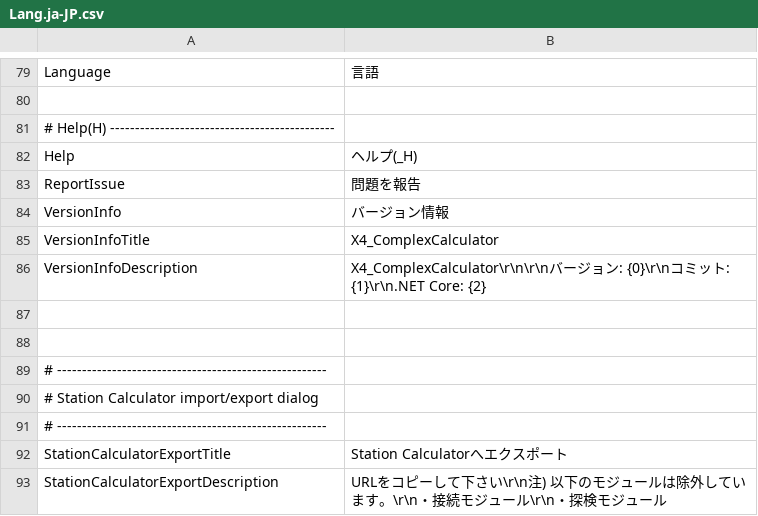
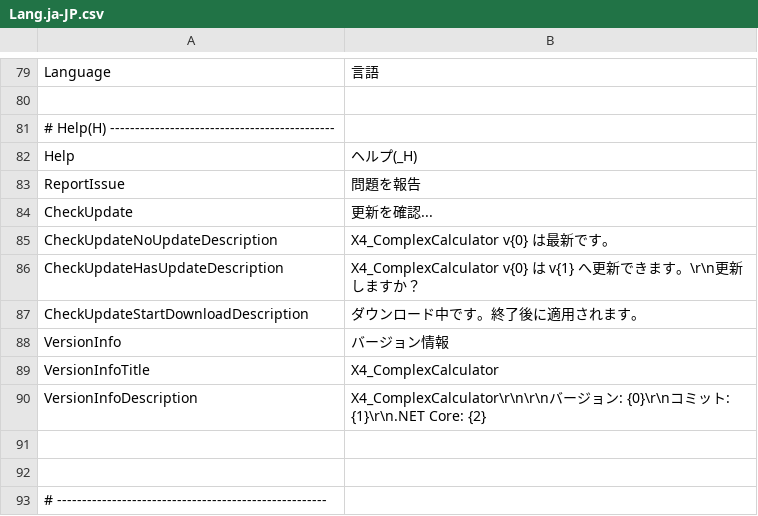
Before and after one commit to Ocelot1210/X4_ComplexCalculator, a CSV file: X4_ComplexCalculator/Localization/Lang.ja-JP.csv, drawn as a sheet; only a part is shown, gaps mark what is left out; the shorter side is filled out with more unchanged rows.

```diff
--- a/X4_ComplexCalculator/Localization/Lang.ja-JP.csv
+++ b/X4_ComplexCalculator/Localization/Lang.ja-JP.csv
@@ -83,2 +83,6 @@ Help;ヘルプ(_H)
 ReportIssue;問題を報告
+CheckUpdate;更新を確認...
+CheckUpdateNoUpdateDescription;X4_ComplexCalculator v{0} は最新です。
+CheckUpdateHasUpdateDescription;X4_ComplexCalculator v{0} は v{1} へ更新できます。\r\n更新しますか？
+CheckUpdateStartDownloadDescription;ダウンロード中です。終了後に適用されます。
 VersionInfo;バージョン情報
```
Also changed, not shown: X4_ComplexCalculator/Localization/Lang.csv, X4_ComplexCalculator/Localization/Lang.en-US.csv, 4 other files.
